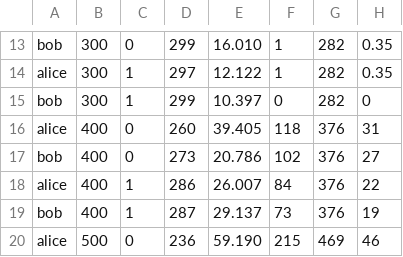
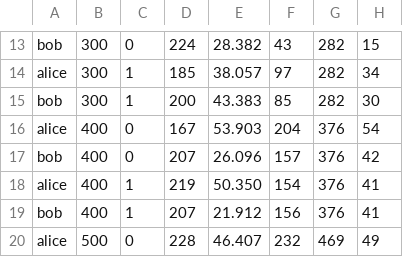
Before and after one commit to jledet/catbench, a CSV file: nocoding.csv, drawn as a sheet; only a part is shown, gaps mark what is left out; the diff covers the shown part only; the diff names each change by its address in the sheet, - before the commit and + after, or states it on an @@ line.

```diff
--- a/nocoding.csv
+++ b/nocoding.csv
-D13: 299
+D13: 224
-E13: 16.010
+E13: 28.382
-F13: 1
+F13: 43
-H13: 0.35
+H13: 15
-D14: 297
+D14: 185
-E14: 12.122
+E14: 38.057
-F14: 1
+F14: 97
-H14: 0.35
+H14: 34
-D15: 299
+D15: 200
-E15: 10.397
+E15: 43.383
-F15: 0
+F15: 85
-H15: 0
+H15: 30
-D16: 260
+D16: 167
-E16: 39.405
+E16: 53.903
-F16: 118
+F16: 204
-H16: 31
+H16: 54
-D17: 273
+D17: 207
-E17: 20.786
+E17: 26.096
-F17: 102
+F17: 157
-H17: 27
+H17: 42
-D18: 286
+D18: 219
-E18: 26.007
+E18: 50.350
-F18: 84
+F18: 154
-H18: 22
+H18: 41
-D19: 287
+D19: 207
-E19: 29.137
+E19: 21.912
-F19: 73
+F19: 156
-H19: 19
+H19: 41
-D20: 236
+D20: 228
-E20: 59.190
+E20: 46.407
-F20: 215
+F20: 232
-H20: 46
+H20: 49
```
Also changed, not shown: 44 edited cells elsewhere in this file, coding.csv, 3 other files.
